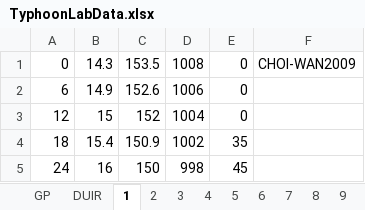
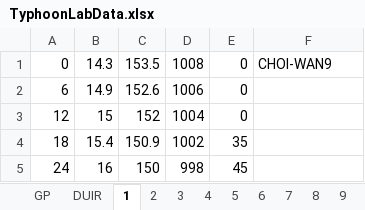
Before and after one commit to pisihara/PRIMUS, an Excel workbook: TyphoonLabData.xlsx, sheet 1, drawn as a sheet; only a part is shown; values as stored, in another font and other column widths than the file's, no borders; the diff names each change by its address in the sheet, - before the commit and + after, or states it on an @@ line.

```diff
--- a/TyphoonLabData.xlsx (sheet 1)
+++ b/TyphoonLabData.xlsx (sheet 1)
-F1: CHOI-WAN2009
+F1: CHOI-WAN9
```
Also changed, not shown: sheet 2, sheet 4, sheet 3, CivilWars.xlsx, 6 other files.
